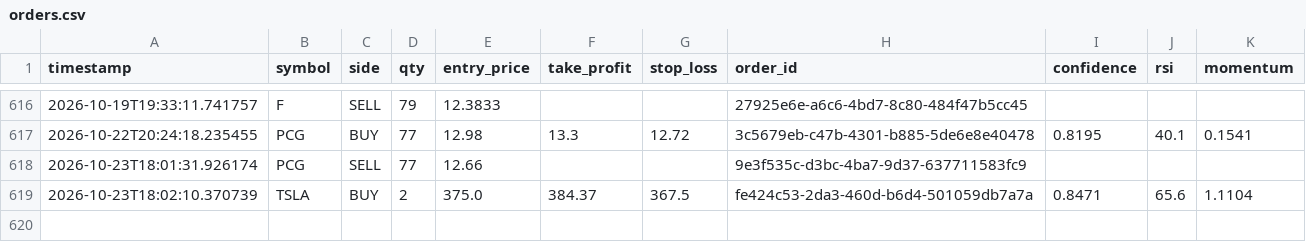
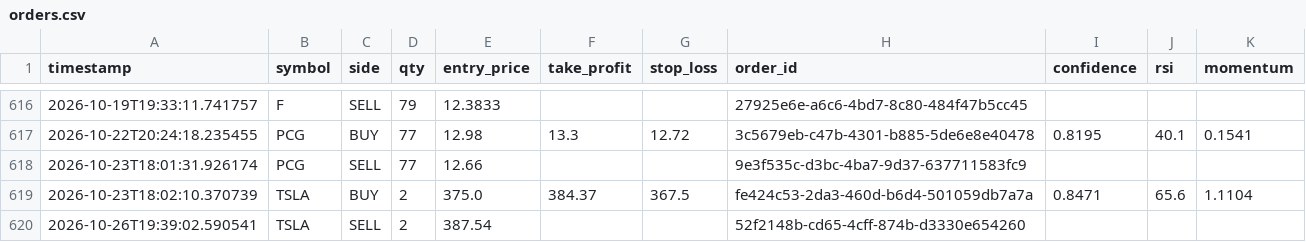
Before and after one commit to jp3tty/ml-trading-bot, a CSV file: paper_trade_log/orders.csv, drawn as a sheet; only a part is shown, gaps mark what is left out.

```diff
--- a/paper_trade_log/orders.csv
+++ b/paper_trade_log/orders.csv
@@ -619 +619,2 @@ timestamp,symbol,side,qty,entry_price,take_profit,stop_loss,order_id,confidence,
 2026-10-23T18:02:10.370739,TSLA,BUY,2,375.0,384.37,367.5,fe424c53-2da3-460d-b6d4-501059db7a7a,0.8471,65.6,1.1104
+2026-10-26T19:39:02.590541,TSLA,SELL,2,387.54,,,52f2148b-cd65-4cff-874b-d3330e654260,,,
```
Also changed, not shown: paper_trade_log/signals.csv.
